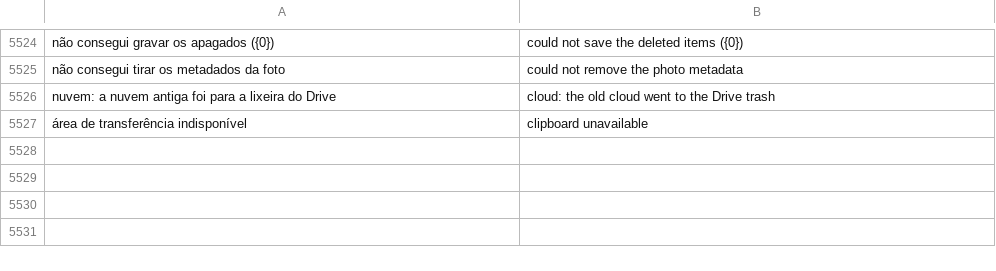
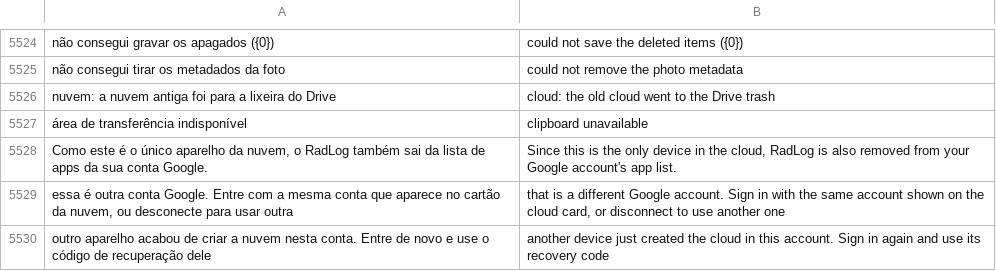
Before and after one commit to matheusAFreitas/radlog, a TSV file: internal/i18n/en.tsv, drawn as a sheet; only a part is shown, gaps mark what is left out.

```diff
--- a/internal/i18n/en.tsv
+++ b/internal/i18n/en.tsv
@@ -5527 +5527,4 @@ nuvem: a nuvem antiga foi para a lixeira do Drive	cloud: the old cloud went to t
 área de transferência indisponível	clipboard unavailable
+Como este é o único aparelho da nuvem, o RadLog também sai da lista de apps da sua conta Google.	Since this is the only device in the cloud, RadLog is also removed from your Google account's app list.
+essa é outra conta Google. Entre com a mesma conta que aparece no cartão da nuvem, ou desconecte para usar outra	that is a different Google account. Sign in with the same account shown on the cloud card, or disconnect to use another one
+outro aparelho acabou de criar a nuvem nesta conta. Entre de novo e use o código de recuperação dele	another device just created the cloud in this account. Sign in again and use its recovery code
```
Also changed, not shown: 14 other files.
